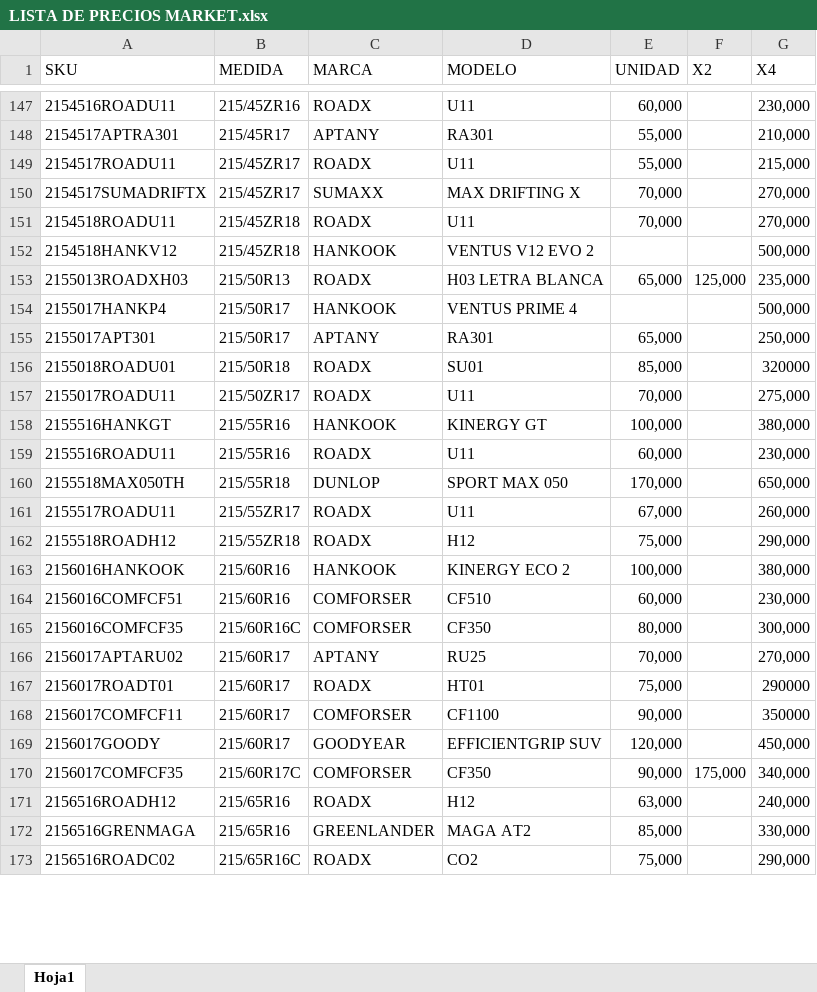
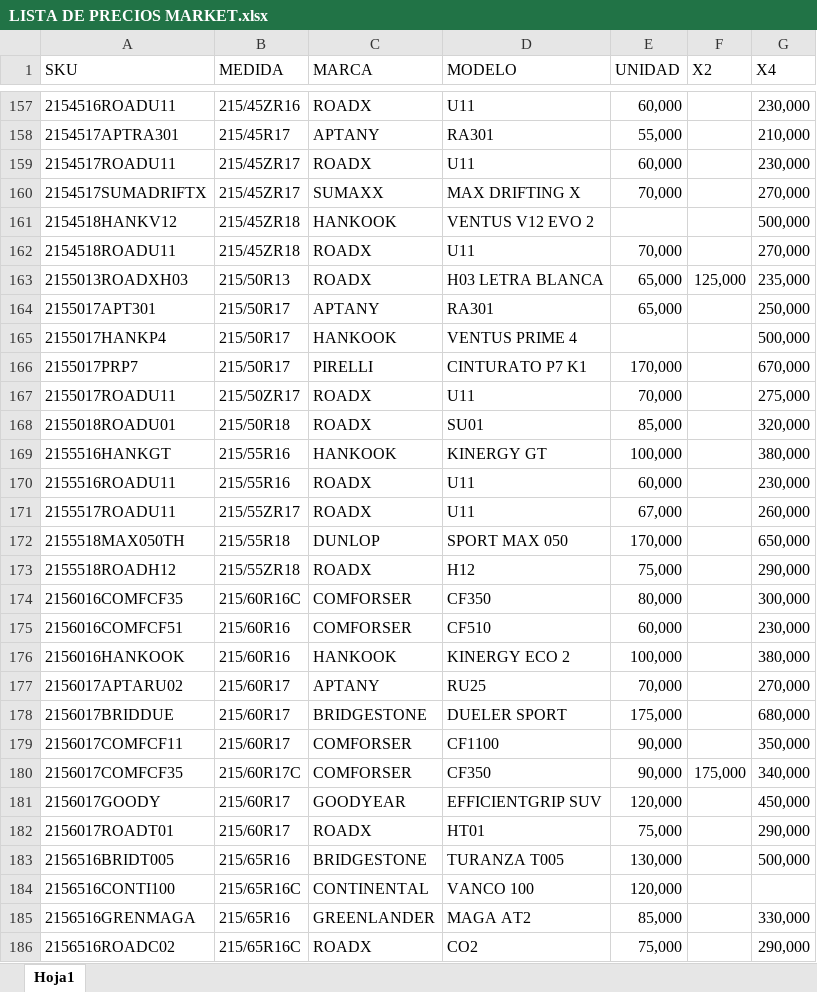
Before and after one commit to matijqs/Marketprecios, an Excel workbook: files/LISTA DE PRECIOS MARKET.xlsx, sheet Hoja1, drawn as a sheet; only a part is shown, gaps mark what is left out; values as stored, in another font and other column widths than the file's, no borders; conditional formats and table styles not drawn; removed rows and columns are numbered as before the commit, all else as after; the diff covers the shown part only; the diff names each change by its address in the sheet, - before the commit and + after, or states it on an @@ line.

Commit message:
actualizacion de precios

```diff
--- a/files/LISTA DE PRECIOS MARKET.xlsx (sheet Hoja1)
+++ b/files/LISTA DE PRECIOS MARKET.xlsx (sheet Hoja1)
-E159 (UNIDAD): 55,000
+E159 (UNIDAD): 60,000
-G159 (X4): 215,000
+G159 (X4): 230,000
@@ row 152 moved to row 161: 2154518HANKV12 @@
@@ row 155 moved to row 164: 2155017APT301 @@
-row 156: 2155018ROADU01 | 215/50R18 | ROADX | SU01 | 85,000 |  | 320000
+row 166: 2155017PRP7 | 215/50R17 | PIRELLI | CINTURATO P7 K1 | 170,000 |  | 670,000
+row 168: 2155018ROADU01 | 215/50R18 | ROADX | SU01 | 85,000 |  | 320,000
@@ row 161 moved to row 171: 2155517ROADU11 @@
@@ row 165 moved to row 174: 2156016COMFCF35 @@
@@ row 164 moved to row 175: 2156016COMFCF51 @@
-row 167: 2156017ROADT01 | 215/60R17 | ROADX | HT01 | 75,000 |  | 290000
+row 178: 2156017BRIDDUE | 215/60R17 | BRIDGESTONE | DUELER SPORT | 175,000 |  | 680,000
-G179 (X4): 350000
+G179 (X4): 350,000
@@ row 170 moved to row 180: 2156017COMFCF35 @@
@@ row 171 moved to row 187: 2156516ROADH12 @@
+row 182: 2156017ROADT01 | 215/60R17 | ROADX | HT01 | 75,000 |  | 290,000
+row 183: 2156516BRIDT005 | 215/65R16 | BRIDGESTONE | TURANZA T005 | 130,000 |  | 500,000
@@ row 174 moved to row 184: 2156516CONTI100 @@
```
Also changed, not shown: 22 added rows, 4 removed rows, 89 moved rows and 11 edited cells elsewhere in this sheet.
